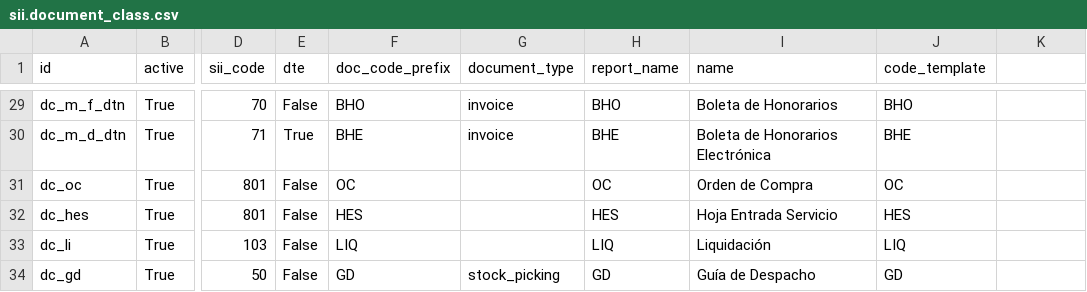
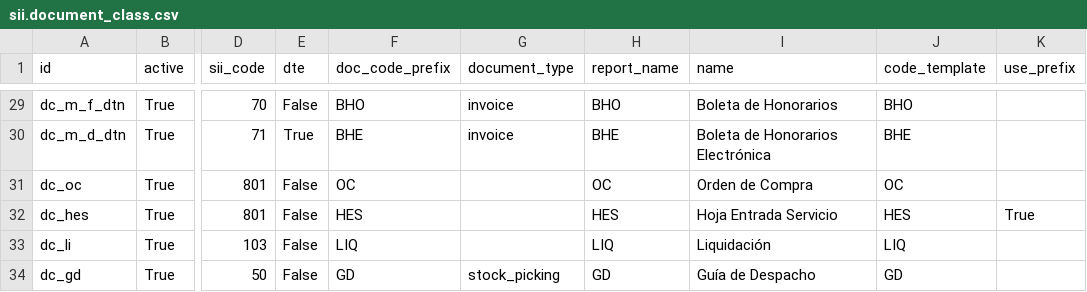
Before and after one commit to dansanti/l10n_cl_invoice, a CSV file: data/sii.document_class.csv, drawn as a sheet; only a part is shown, gaps mark what is left out; the diff names each change by its address in the sheet, - before the commit and + after, or states it on an @@ line.

Commit message:
[IMP]Uso de Prefix en DTE
Para referencias

```diff
--- a/data/sii.document_class.csv
+++ b/data/sii.document_class.csv
-K1: (empty)
+K1: use_prefix
-K32 (use_prefix): (empty)
+K32 (use_prefix): True
```
Also changed, not shown: 3 other files.
